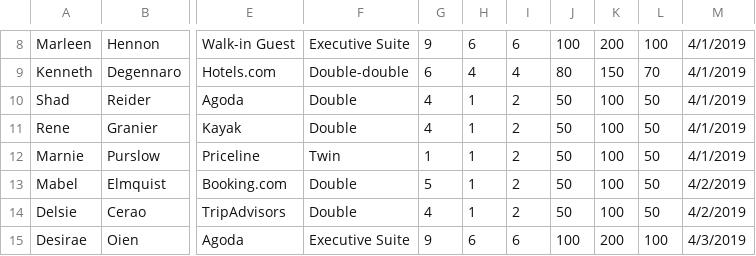
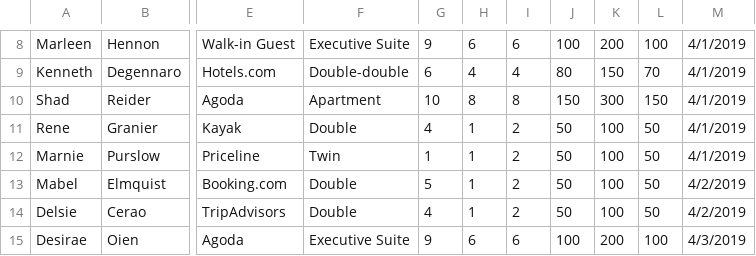
Before and after one commit to dathaotrinh/HotelBookingSystem, a CSV file: data.csv, drawn as a sheet; only a part is shown, gaps mark what is left out; the diff names each change by its address in the sheet, - before the commit and + after, or states it on an @@ line.

```diff
--- a/data.csv
+++ b/data.csv
-F10: Double
+F10: Apartment
-G10: 4
+G10: 10
-H10: 1
+H10: 8
-I10: 2
+I10: 8
-J10: 50
+J10: 150
-K10: 100
+K10: 300
-L10: 50
+L10: 150
```
Also changed, not shown: 3 other files.
